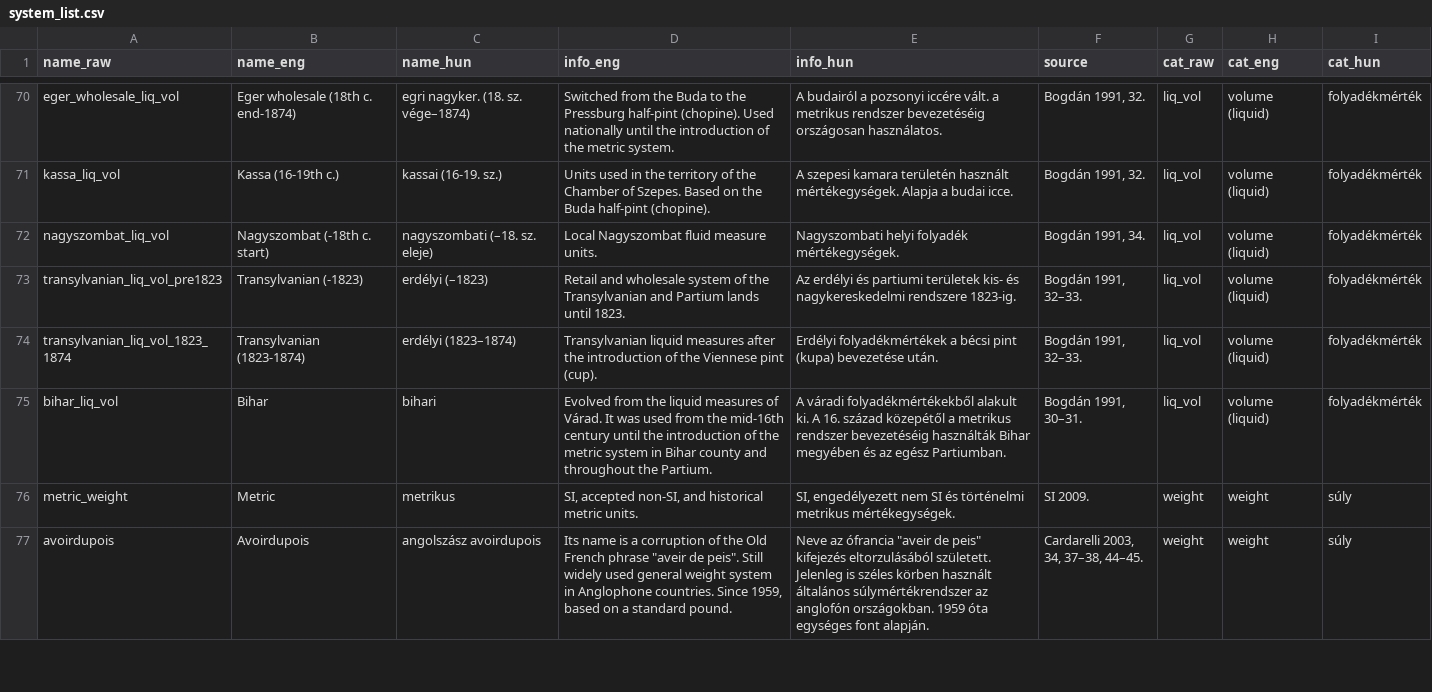
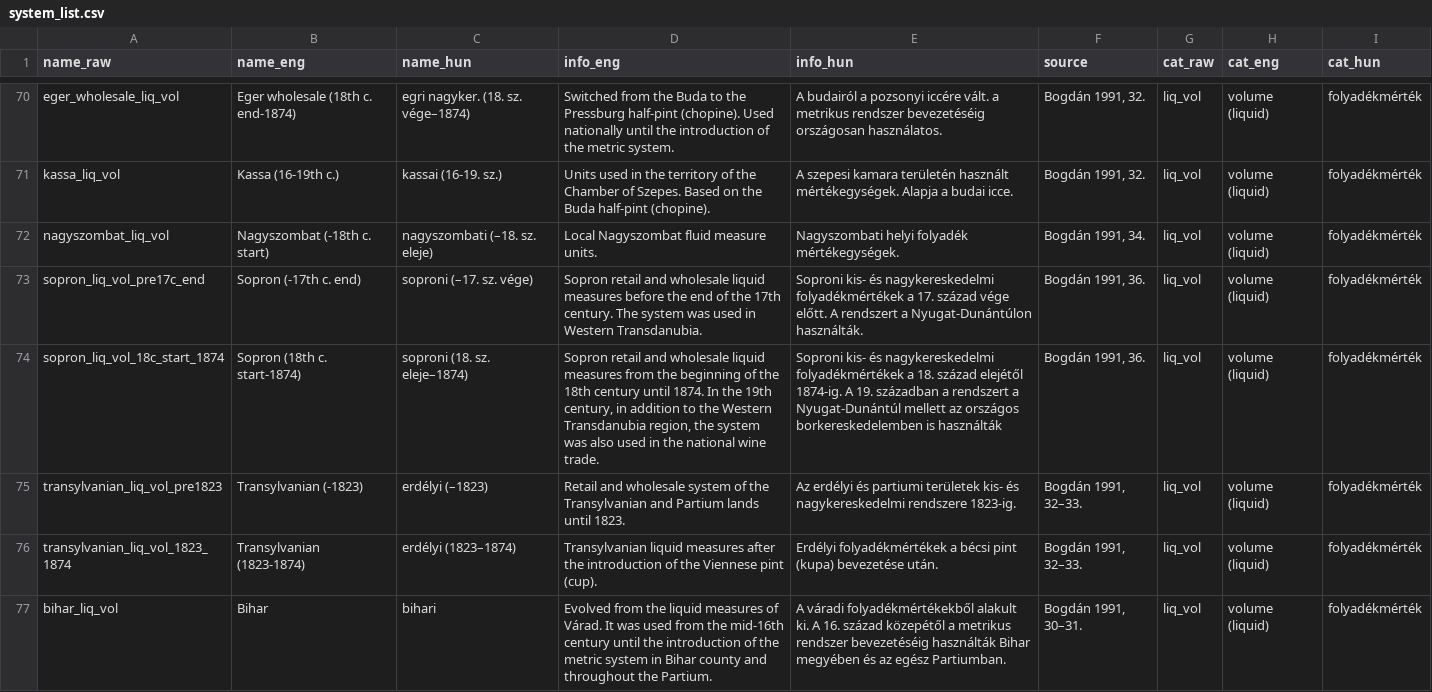
Before and after one commit to OperaVaria/unit-converter-web, a CSV file: database/csv/system_list.csv, drawn as a sheet; only a part is shown, gaps mark what is left out; the shorter side is filled out with more unchanged rows; the diff names each change by its address in the sheet, - before the commit and + after, or states it on an @@ line.

```diff
--- a/database/csv/system_list.csv
+++ b/database/csv/system_list.csv
+row 73: sopron_liq_vol_pre17c_end | Sopron (-17th c. end) | soproni (–17. sz. vége) | Sopron retail and wholesale liquid measures before the end of the 17th century. The system was used in Western Transdanubia. | Soproni kis- és nagykereskedelmi folyadékmértékek a 17. század vége előtt. A rendszert a Nyugat-Dunántúlon használták. | Bogdán 1991, 36. | liq_vol | volume (liquid) | folyadékmérték
+row 74: sopron_liq_vol_18c_start_1874 | Sopron (18th c. start-1874) | soproni (18. sz. eleje–1874) | Sopron retail and wholesale liquid measures from the beginning of the 18th century until 1874. In the 19th century, in addition to the Western Transdanubia region, the system was also used in the national wine trade. | Soproni kis- és nagykereskedelmi folyadékmértékek a 18. század elejétől 1874-ig. A 19. században a rendszert a Nyugat-Dunántúl mellett az országos borkereskedelemben is használták | Bogdán 1991, 36. | liq_vol | volume (liquid) | folyadékmérték
```
Also changed, not shown: database/csv/unit_list.csv, 3 other files.
